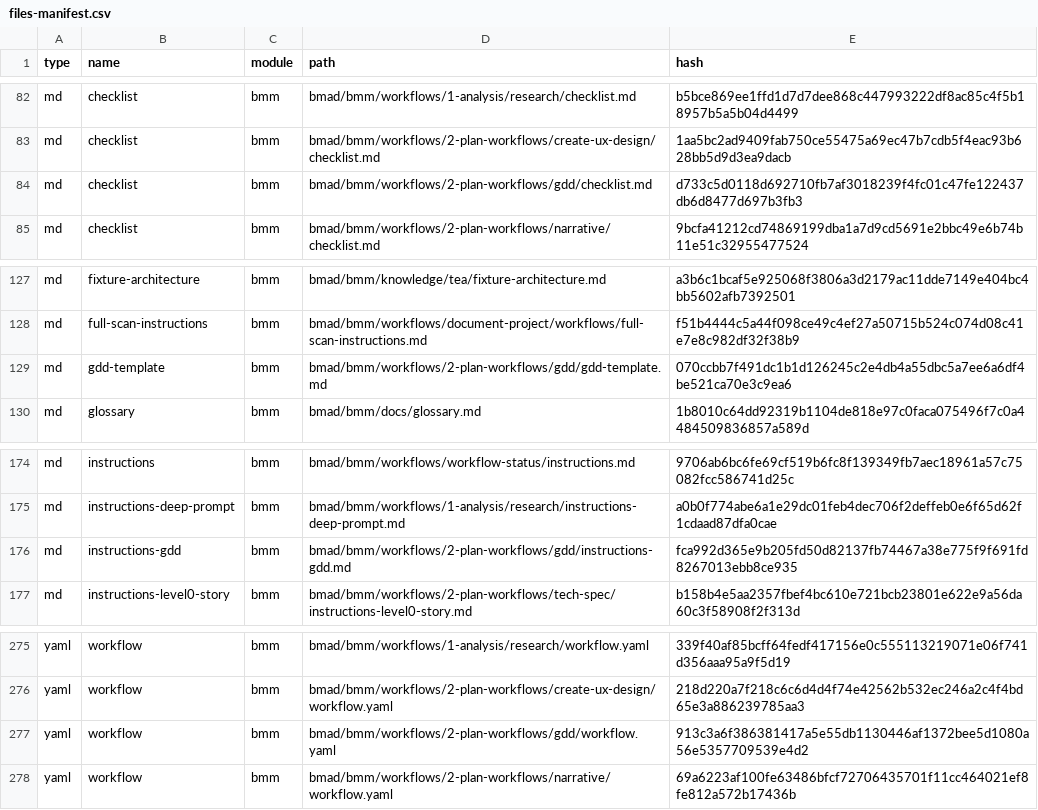
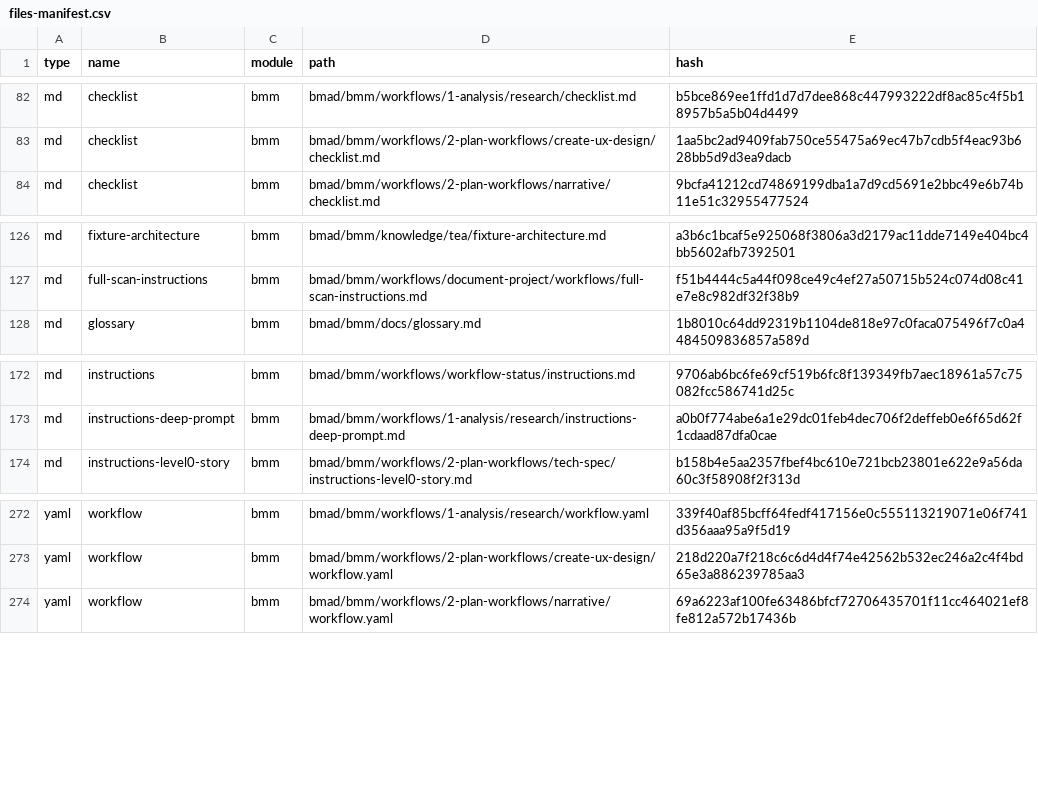
Before and after one commit to mkellerman/BMAD-METHOD, a CSV file: bmad/_cfg/files-manifest.csv, drawn as a sheet; only a part is shown, gaps mark what is left out.

Commit message:
fix: update workflow references to gdd module

```diff
--- a/bmad/_cfg/files-manifest.csv
+++ b/bmad/_cfg/files-manifest.csv
@@ -83,3 +83,2 @@ type,name,module,path,hash
 "md","checklist","bmm","bmad/bmm/workflows/2-plan-workflows/create-ux-design/checklist.md","1aa5bc2ad9409fab750ce55475a69ec47b7cdb5f4eac93b628bb5d9d3ea9dacb"
-"md","checklist","bmm","bmad/bmm/workflows/2-plan-workflows/gdd/checklist.md","d733c5d0118d692710fb7af3018239f4fc01c47fe122437db6d8477d697b3fb3"
 "md","checklist","bmm","bmad/bmm/workflows/2-plan-workflows/narrative/checklist.md","9bcfa41212cd74869199dba1a7d9cd5691e2bbc49e6b74b11e51c32955477524"
@@ -128,3 +127,2 @@ type,name,module,path,hash
 "md","full-scan-instructions","bmm","bmad/bmm/workflows/document-project/workflows/full-scan-instructions.md","f51b4444c5a44f098ce49c4ef27a50715b524c074d08c41e7e8c982df32f38b9"
-"md","gdd-template","bmm","bmad/bmm/workflows/2-plan-workflows/gdd/gdd-template.md","070ccbb7f491dc1b1d126245c2e4db4a55dbc5a7ee6a6df4be521ca70e3c9ea6"
 "md","glossary","bmm","bmad/bmm/docs/glossary.md","1b8010c64dd92319b1104de818e97c0faca075496f7c0a4484509836857a589d"
@@ -175,3 +173,2 @@ type,name,module,path,hash
 "md","instructions-deep-prompt","bmm","bmad/bmm/workflows/1-analysis/research/instructions-deep-prompt.md","a0b0f774abe6a1e29dc01feb4dec706f2deffeb0e6f65d62f1cdaad87dfa0cae"
-"md","instructions-gdd","bmm","bmad/bmm/workflows/2-plan-workflows/gdd/instructions-gdd.md","fca992d365e9b205fd50d82137fb74467a38e775f9f691fd8267013ebb8ce935"
 "md","instructions-level0-story","bmm","bmad/bmm/workflows/2-plan-workflows/tech-spec/instructions-level0-story.md","b158b4e5aa2357fbef4bc610e721bcb23801e622e9a56da60c3f58908f2f313d"
@@ -276,3 +273,2 @@ type,name,module,path,hash
 "yaml","workflow","bmm","bmad/bmm/workflows/2-plan-workflows/create-ux-design/workflow.yaml","218d220a7f218c6c6d4d4f74e42562b532ec246a2c4f4bd65e3a886239785aa3"
-"yaml","workflow","bmm","bmad/bmm/workflows/2-plan-workflows/gdd/workflow.yaml","913c3a6f386381417a5e55db1130446af1372bee5d1080a56e5357709539e4d2"
 "yaml","workflow","bmm","bmad/bmm/workflows/2-plan-workflows/narrative/workflow.yaml","69a6223af100fe63486bfcf72706435701f11cc464021ef8fe812a572b17436b"
```
Also changed, not shown: 4 other files.
